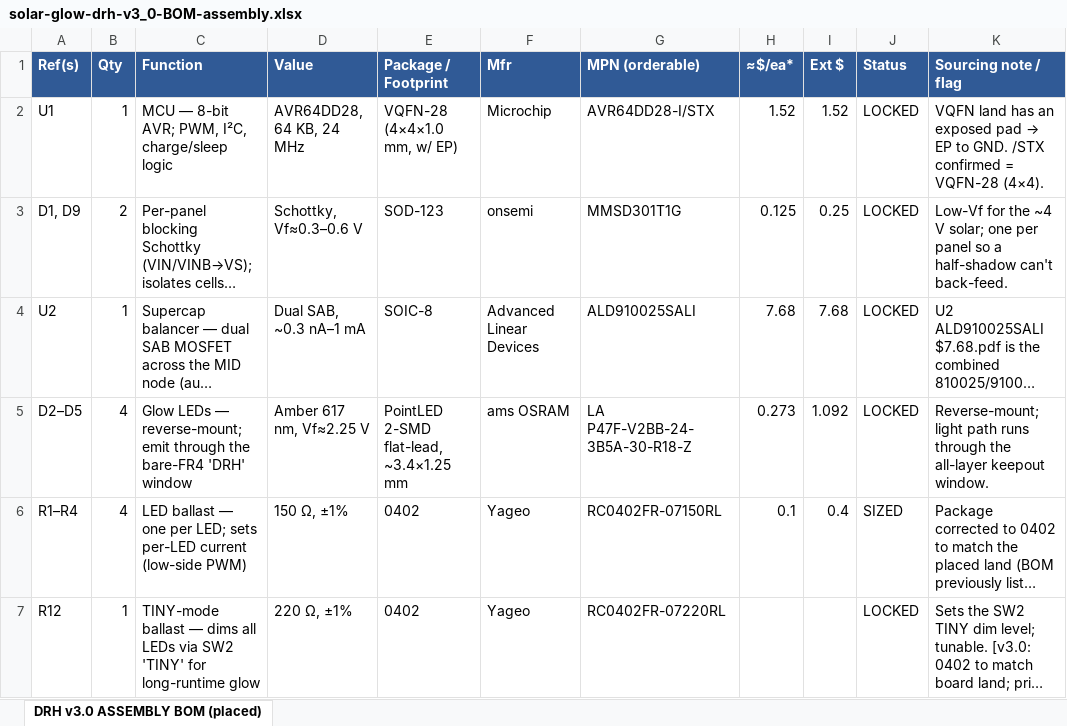
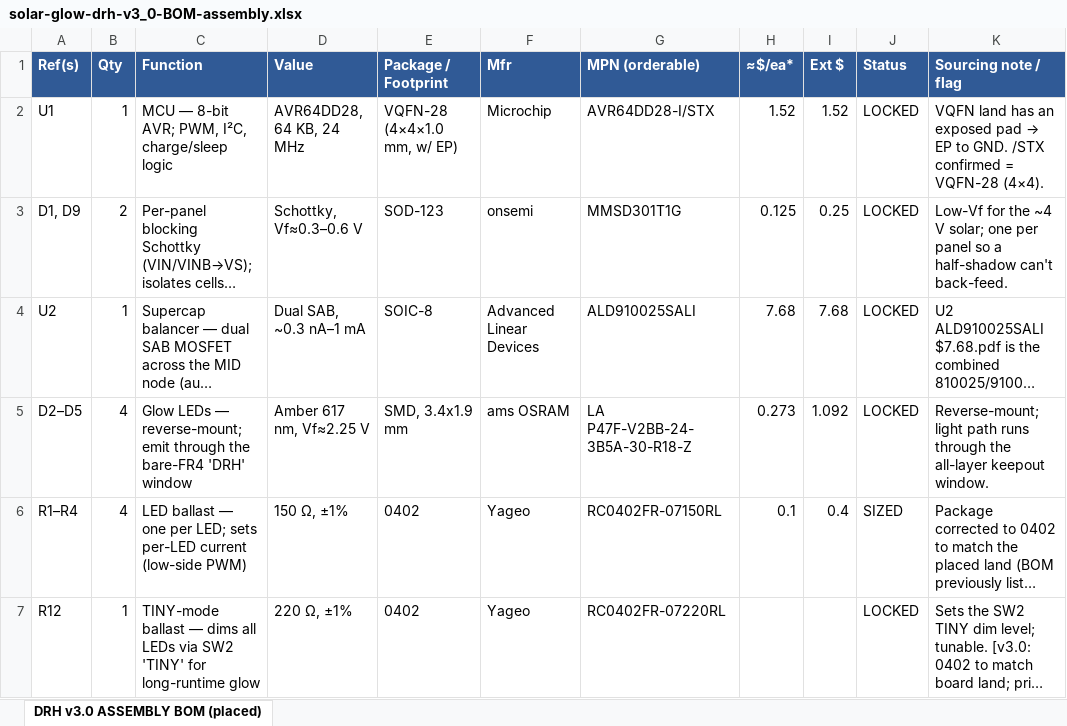
Before and after one commit to devinhorowitz/solar-business-card, an Excel workbook: PCB/solar-glow-drh-v3_0-BOM-assembly.xlsx, sheet DRH v3.0 ASSEMBLY BOM (placed), drawn as a sheet; only a part is shown; long unchanged cells end in …; values as stored, in another font and other column widths than the file's, no borders; the diff covers the shown part only; the diff names each change by its address in the sheet, - before the commit and + after, or states it on an @@ line.

```diff
--- a/PCB/solar-glow-drh-v3_0-BOM-assembly.xlsx (sheet DRH v3.0 ASSEMBLY BOM (placed))
+++ b/PCB/solar-glow-drh-v3_0-BOM-assembly.xlsx (sheet DRH v3.0 ASSEMBLY BOM (placed))
-E5 (Package / Footprint): PointLED 2-SMD flat-lead, ~3.4×1.25 mm
+E5 (Package / Footprint): SMD, 3.4x1.9 mm
```
Also changed, not shown: 3 edited cells elsewhere in this sheet, PCB/solar-glow-drh-v3_0-BOM.xlsx, 1 other file.
